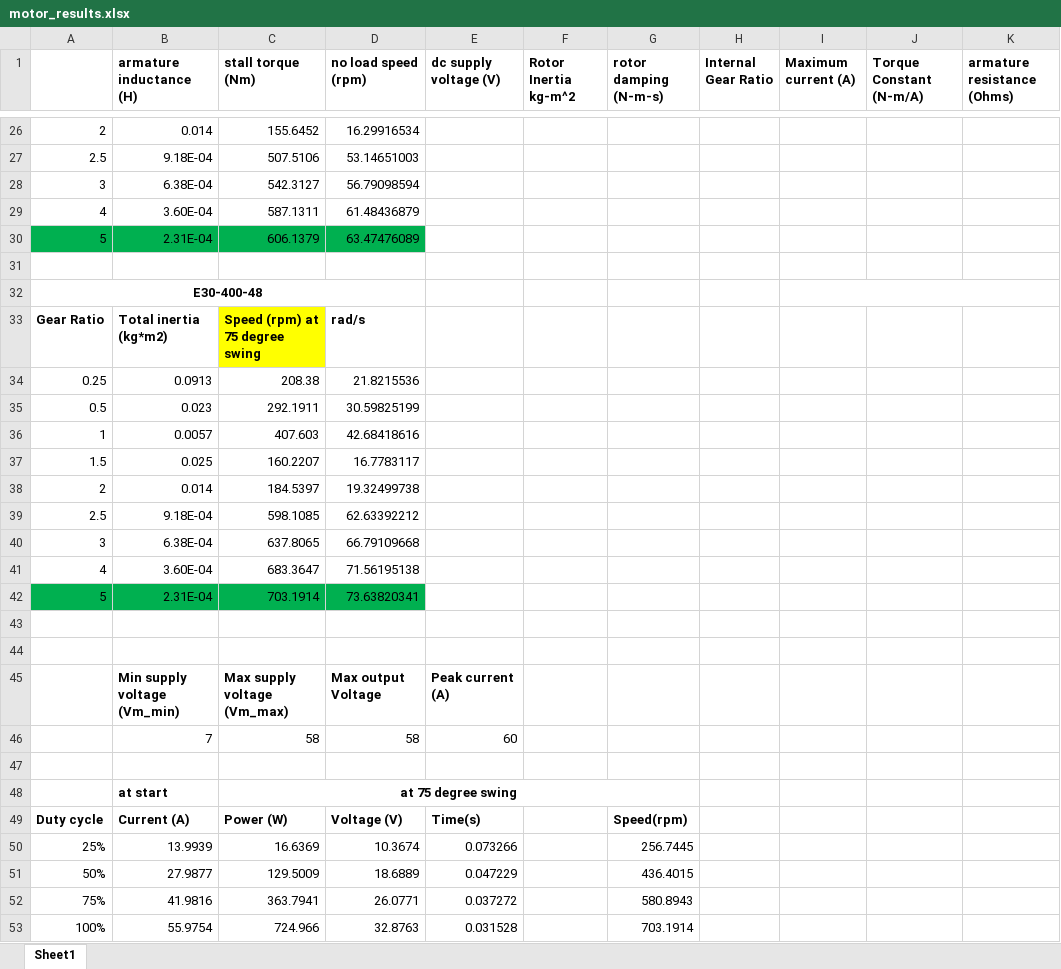
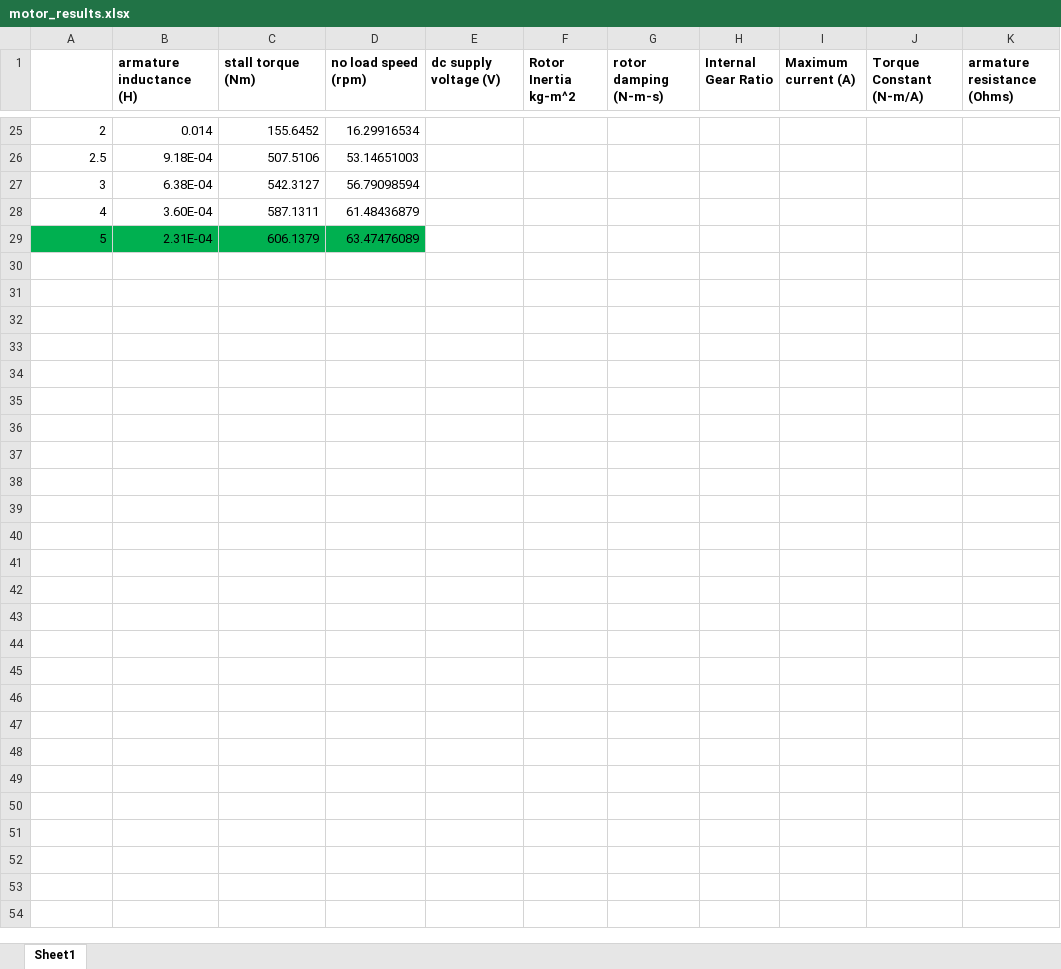
Before and after one commit to ronca98/mse312_project, an Excel workbook: motor_results.xlsx, sheet Sheet1, drawn as a sheet; only a part is shown, gaps mark what is left out; values as stored, in another font and other column widths than the file's, no borders; the diff covers the shown part only; the diff names each change by its address in the sheet, - before the commit and + after, or states it on an @@ line.

Commit message:
replacement for 2nd motor

```diff
--- a/motor_results.xlsx (sheet Sheet1)
+++ b/motor_results.xlsx (sheet Sheet1)
-row 31: (empty)
-row 32: E30-400-48
-row 33: Gear Ratio | Total inertia (kg*m2) | Speed (rpm) at 75 degree swing | rad/s
-row 34: 0.25 | 0.0913 | 208.38 | 21.8215536
-row 35: 0.5 | 0.023 | 292.1911 | 30.59825199
-row 36: 1 | 0.0057 | 407.603 | 42.68418616
-row 37: 1.5 | 0.025 | 160.2207 | 16.7783117
-row 38: 2 | 0.014 | 184.5397 | 19.32499738
-row 39: 2.5 | 9.18E-04 | 598.1085 | 62.63392212
-row 40: 3 | 6.38E-04 | 637.8065 | 66.79109668
-row 41: 4 | 3.60E-04 | 683.3647 | 71.56195138
-row 42: 5 | 2.31E-04 | 703.1914 | 73.63820341
-row 43: (empty)
-row 44: (empty)
-row 45:  | Min supply voltage (Vm_min) | Max supply voltage (Vm_max) | Max output Voltage | Peak current (A)
-row 46:  | 7 | 58 | 58 | 60
-row 47: (empty)
-row 48:  | at start | at 75 degree swing
-row 49: Duty cycle | Current (A) | Power (W) | Voltage (V) | Time(s) |  | Speed(rpm)
-row 50: 25% | 13.9939 | 16.6369 | 10.3674 | 0.073266 |  | 256.7445
-row 51: 50% | 27.9877 | 129.5009 | 18.6889 | 0.047229 |  | 436.4015
-row 52: 75% | 41.9816 | 363.7941 | 26.0771 | 0.037272 |  | 580.8943
-row 53: 100% | 55.9754 | 724.966 | 32.8763 | 0.031528 |  | 703.1914
```
Also changed, not shown: 1 removed row and 10 edited cells elsewhere in this sheet, formulas that keep their value, 2 other files.
